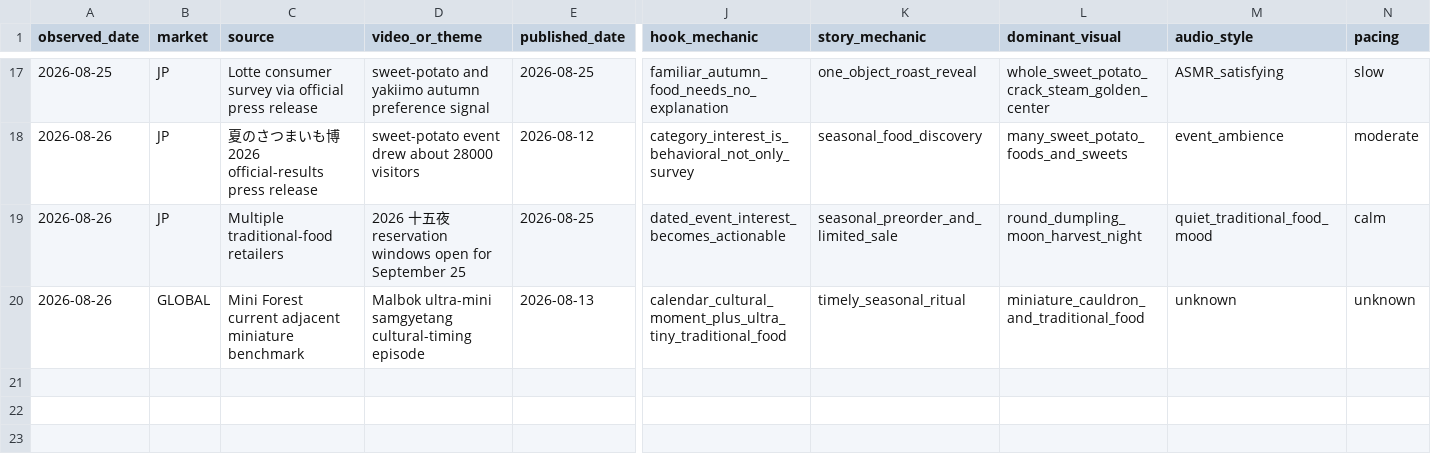
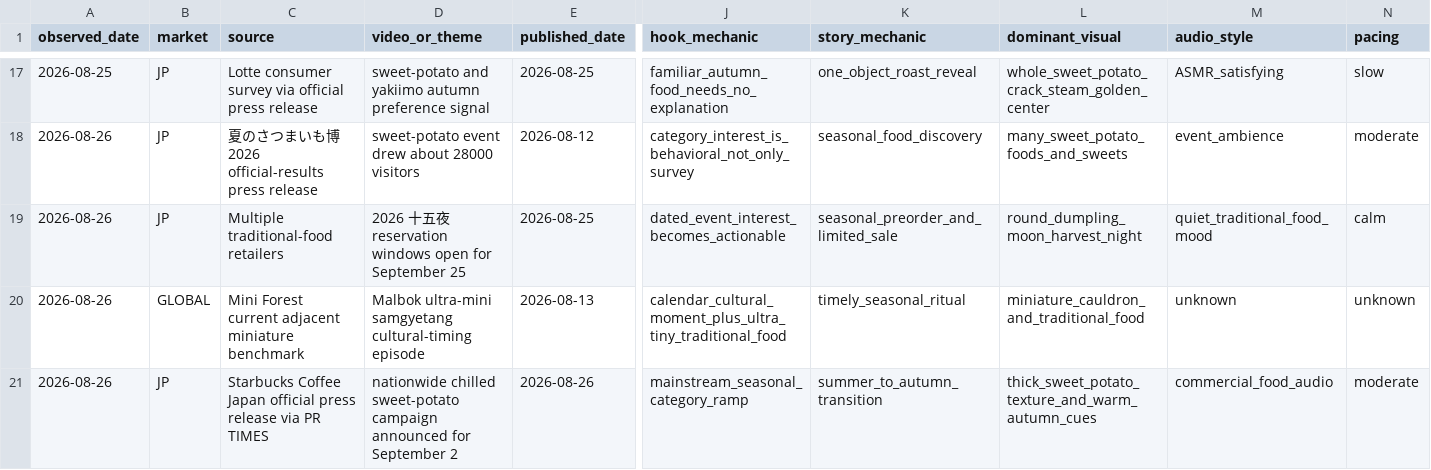
Before and after one commit to lgkangno1-svg/youtube-diorama, a CSV file: research/benchmark_log.csv, drawn as a sheet; only a part is shown, gaps mark what is left out; rows hold the shown columns only; the diff names each change by its address in the sheet, - before the commit and + after, or states it on an @@ line.

Commit message:
research: record mainstream sweet-potato visibility ramp

```diff
--- a/research/benchmark_log.csv
+++ b/research/benchmark_log.csv
+row 21: 2026-08-26 | JP | Starbucks Coffee Japan official press release via PR TIMES | nationwide chilled sweet-potato campaign announced for September 2 | 2026-08-26 | mainstream_seasonal_category_ramp | summer_to_autumn_transition | thick_sweet_potato_texture_and_warm_autumn_cues | commercial_food_audio | moderate
```
